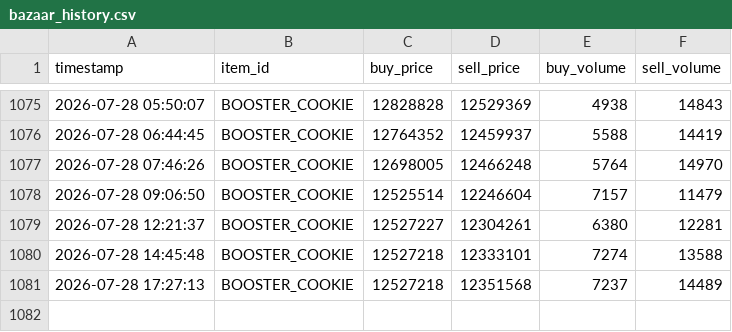
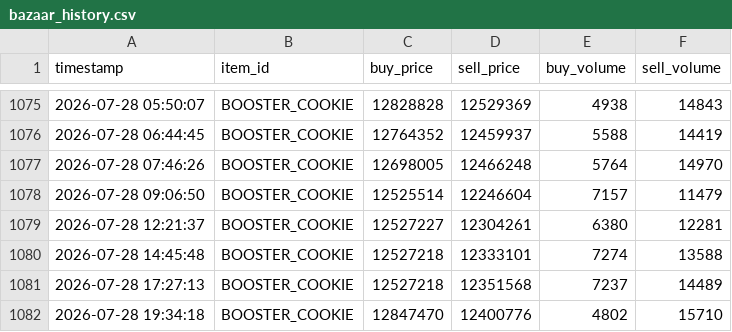
Before and after one commit to okayiamslime/hypixel-skyblock-booster-cookie-predictor, a CSV file: bazaar_history.csv, drawn as a sheet; only a part is shown, gaps mark what is left out; the diff names each change by its address in the sheet, - before the commit and + after, or states it on an @@ line.

```diff
--- a/bazaar_history.csv
+++ b/bazaar_history.csv
+row 1082: 2026-07-28 19:34:18 | BOOSTER_COOKIE | 12847470 | 12400776 | 4802 | 15710
```
